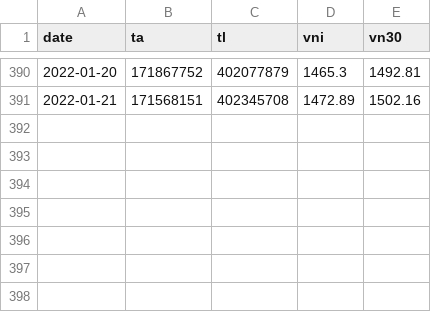
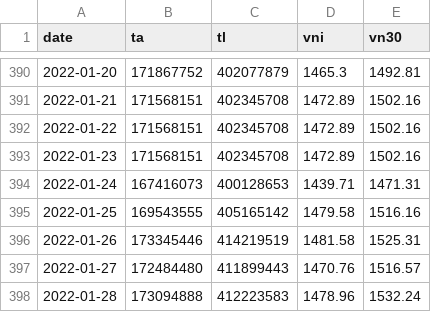
Before and after one commit to anhtuan23/stock_tracker, a CSV file: stock_data - log.csv, drawn as a sheet; only a part is shown, gaps mark what is left out.

```diff
--- a/stock_data - log.csv
+++ b/stock_data - log.csv
@@ -391 +391,8 @@ date,ta,tl,vni,vn30
 2022-01-21,171568151,402345708,1472.89,1502.16
+2022-01-22,171568151,402345708,1472.89,1502.16
+2022-01-23,171568151,402345708,1472.89,1502.16
+2022-01-24,167416073,400128653,1439.71,1471.31
+2022-01-25,169543555,405165142,1479.58,1516.16
+2022-01-26,173345446,414219519,1481.58,1525.31
+2022-01-27,172484480,411899443,1470.76,1516.57
+2022-01-28,173094888,412223583,1478.96,1532.24
```
Also changed, not shown: stock_data - ta_cashflow.csv, stock_data - tl_cashflow.csv, 1 other file.
